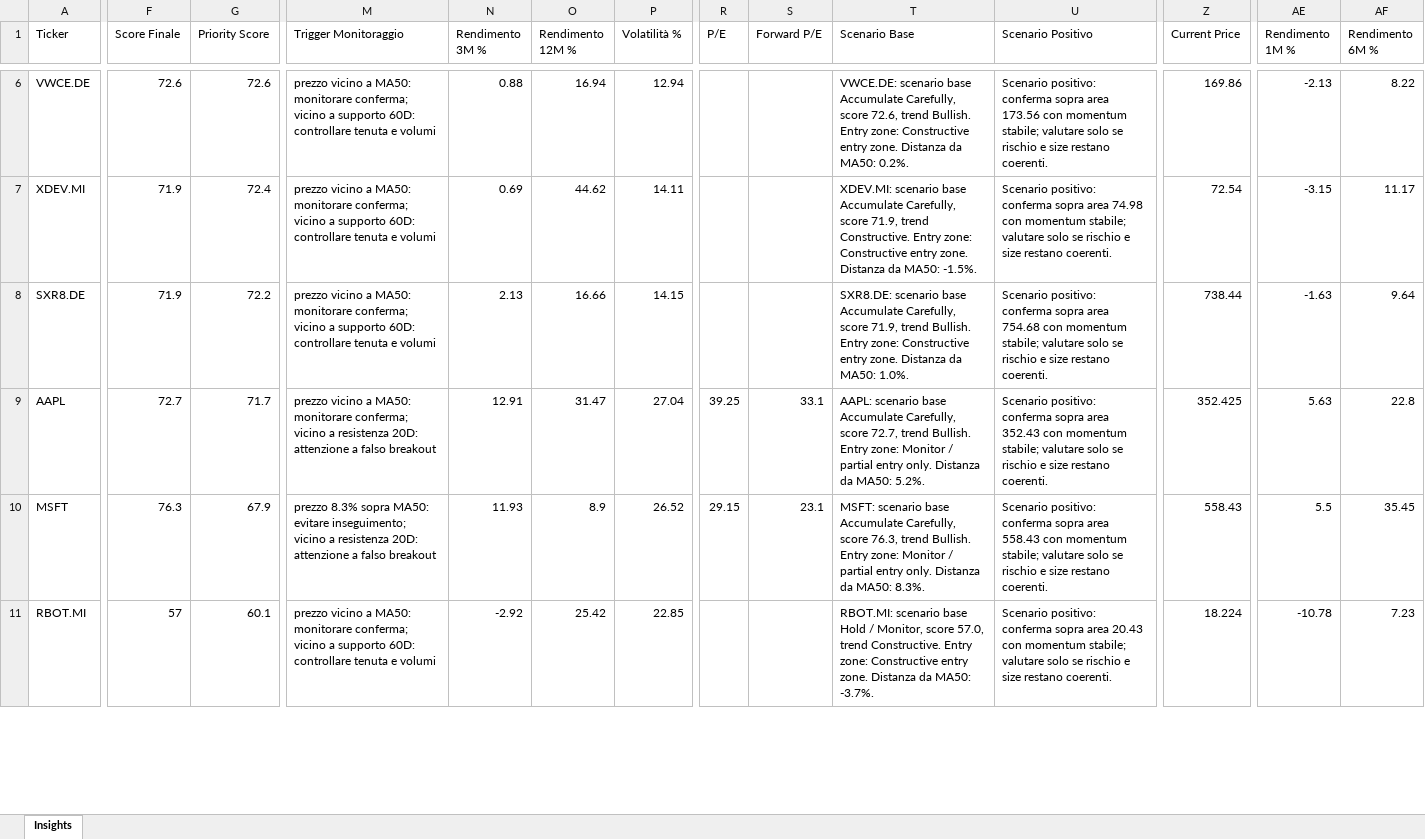
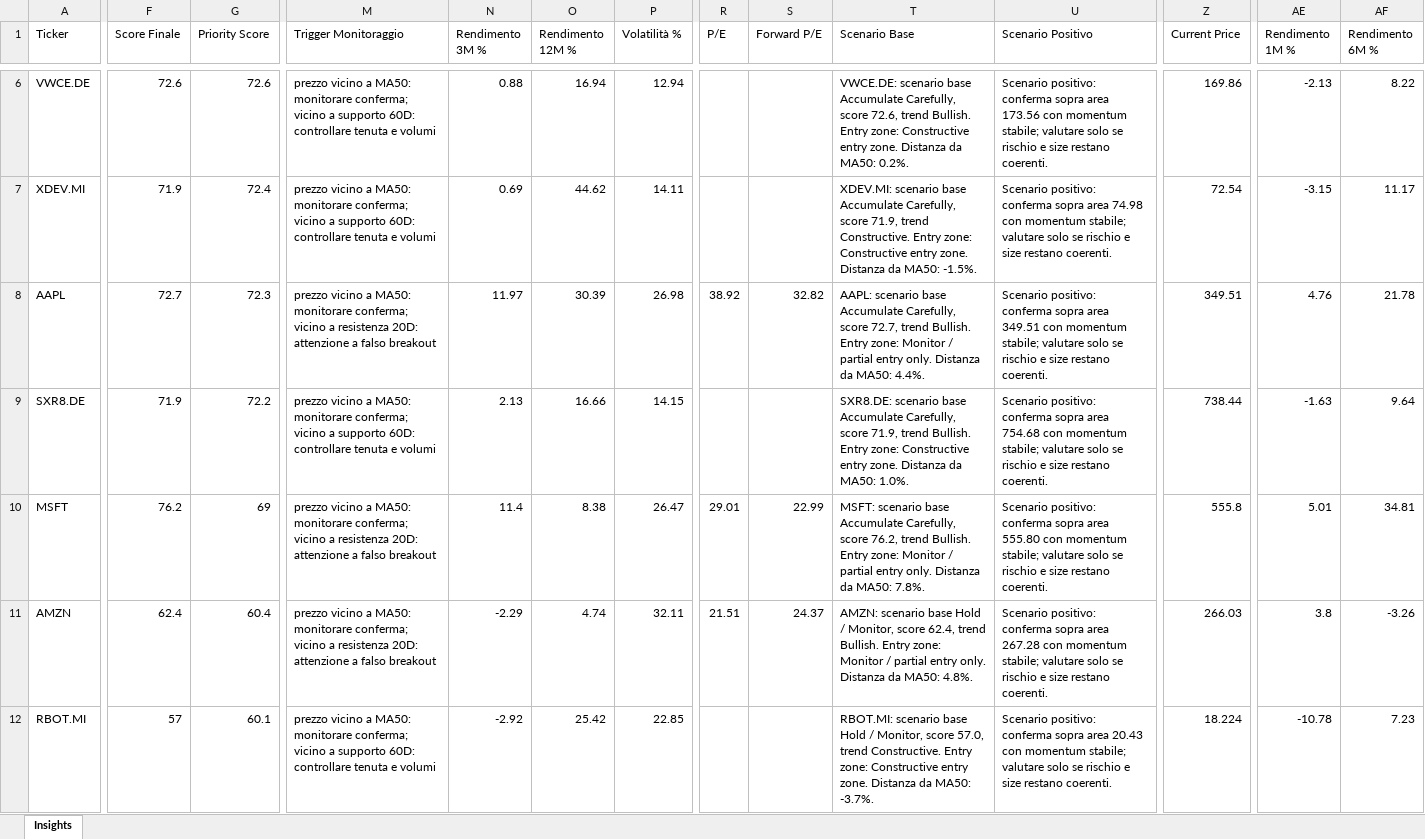
Before and after one commit to mirkomazzacuva/etf-intelligence-agent, an Excel workbook: AlphaForge_Insights.xlsx, sheet Insights, drawn as a sheet; only a part is shown, gaps mark what is left out; values as stored, in another font and other column widths than the file's, no borders; removed rows and columns are numbered as before the commit, all else as after; rows hold the shown columns only; the diff covers the shown part only; the diff names each change by its address in the sheet, - before the commit and + after, or states it on an @@ line.

```diff
--- a/AlphaForge_Insights.xlsx (sheet Insights)
+++ b/AlphaForge_Insights.xlsx (sheet Insights)
+row 8: AAPL | 72.7 | 72.3 | prezzo vicino a MA50: monitorare conferma; vicino a resistenza 20D: attenzione a falso breakout | 11.97 | 30.39 | 26.98 | 38.92 | 32.82 | AAPL: scenario base Accumulate Carefully, score 72.7, trend Bullish. Entry zone: Monitor / partial entry only. Distanza da MA50: 4.4%. | Scenario positivo: conferma sopra area 349.51 con momentum stabile; valutare solo se rischio e size restano coerenti. | 349.51 | 4.76 | 21.78
-row 9: AAPL | 72.7 | 71.7 | prezzo vicino a MA50: monitorare conferma; vicino a resistenza 20D: attenzione a falso breakout | 12.91 | 31.47 | 27.04 | 39.25 | 33.1 | AAPL: scenario base Accumulate Carefully, score 72.7, trend Bullish. Entry zone: Monitor / partial entry only. Distanza da MA50: 5.2%. | Scenario positivo: conferma sopra area 352.43 con momentum stabile; valutare solo se rischio e size restano coerenti. | 352.425 | 5.63 | 22.8
-F10 (Score Finale): 76.3
+F10 (Score Finale): 76.2
-G10 (Priority Score): 67.9
+G10 (Priority Score): 69
-M10 (Trigger Monitoraggio): prezzo 8.3% sopra MA50: evitare inseguimento; vicino a…
+M10 (Trigger Monitoraggio): prezzo vicino a MA50: monitorare conferma; vicino a…
-N10 (Rendimento 3M %): 11.93
+N10 (Rendimento 3M %): 11.4
-O10 (Rendimento 12M %): 8.9
+O10 (Rendimento 12M %): 8.38
-P10 (Volatilità %): 26.52
+P10 (Volatilità %): 26.47
-R10 (P/E): 29.15
+R10 (P/E): 29.01
-S10 (Forward P/E): 23.1
+S10 (Forward P/E): 22.99
-T10 (Scenario Base): …Carefully, score 76.3, trend Bullish. Entry zone: Monitor / partial entry only. Distanza da MA50: 8.3%.
+T10 (Scenario Base): …Carefully, score 76.2, trend Bullish. Entry zone: Monitor / partial entry only. Distanza da MA50: 7.8%.
-U10 (Scenario Positivo): …sopra area 558.43 con momentum…
+U10 (Scenario Positivo): …sopra area 555.80 con momentum…
-Z10 (Current Price): 558.43
+Z10 (Current Price): 555.8
-AE10 (Rendimento 1M %): 5.5
+AE10 (Rendimento 1M %): 5.01
-AF10 (Rendimento 6M %): 35.45
+AF10 (Rendimento 6M %): 34.81
+row 11: AMZN | 62.4 | 60.4 | prezzo vicino a MA50: monitorare conferma; vicino a resistenza 20D: attenzione a falso breakout | -2.29 | 4.74 | 32.11 | 21.51 | 24.37 | AMZN: scenario base Hold / Monitor, score 62.4, trend Bullish. Entry zone: Monitor / partial entry only. Distanza da MA50: 4.8%. | Scenario positivo: conferma sopra area 267.28 con momentum stabile; valutare solo se rischio e size restano coerenti. | 266.03 | 3.8 | -3.26
```
Also changed, not shown: 1 removed row and 130 edited cells elsewhere in this sheet, AlphaForge_Action_Plan.xlsx, AlphaForge_Fund_Price_History.xlsx, 28 other files.
